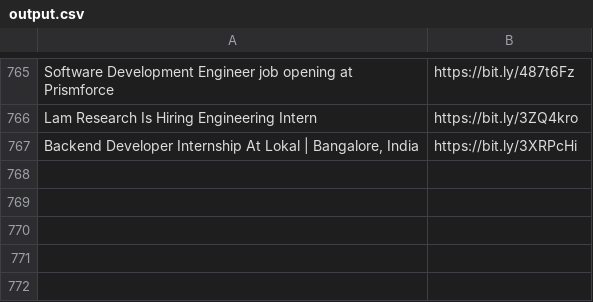
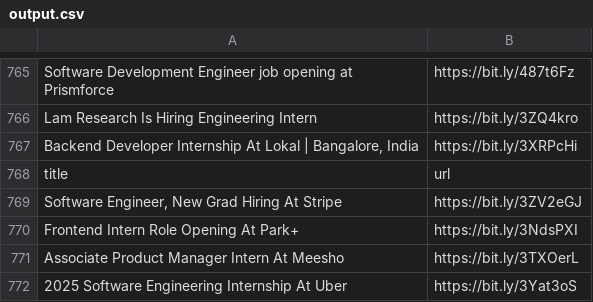
Before and after one commit to AbyvargheseMandapathel/job_updates_bot, a CSV file: output.csv, drawn as a sheet; only a part is shown, gaps mark what is left out.

Commit message:
Update output.csv - 2024-10-04 15:36:03

```diff
--- a/output.csv
+++ b/output.csv
@@ -767 +767,6 @@ Lam Research Is Hiring Engineering Intern ,https://bit.ly/3ZQ4kro
 "Backend Developer Internship At Lokal | Bangalore, India",https://bit.ly/3XRPcHi
+title,url
+"Software Engineer, New Grad Hiring At Stripe",https://bit.ly/3ZV2eGJ
+Frontend Intern Role Opening At Park+,https://bit.ly/3NdsPXI
+Associate Product Manager Intern At Meesho,https://bit.ly/3TXOerL
+2025 Software Engineering Internship At Uber,https://bit.ly/3Yat3oS
```
